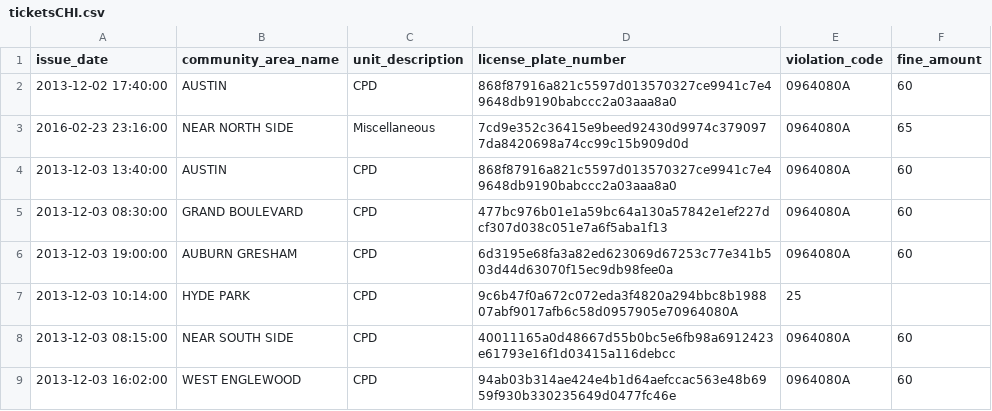
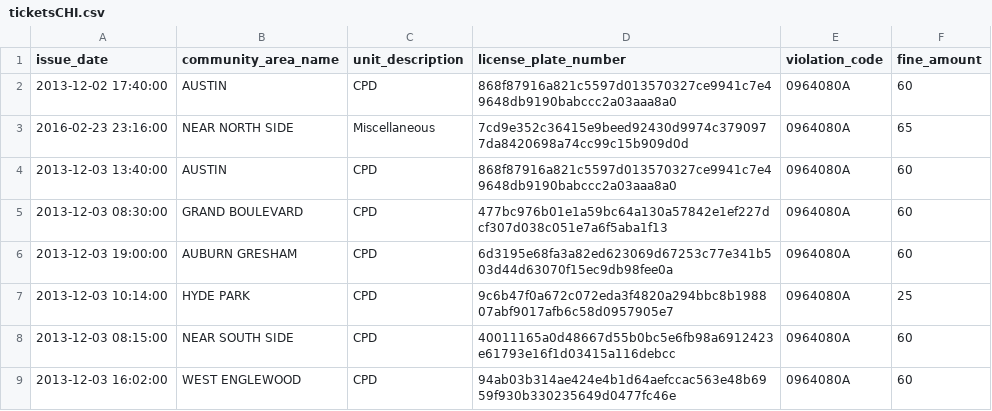
Before and after one commit to dlimachi/tp2-g5, a CSV file: resources/ticketsCHI.csv, drawn as a sheet; only a part is shown.

```diff
--- a/resources/ticketsCHI.csv
+++ b/resources/ticketsCHI.csv
@@ -6,3 +6,3 @@ issue_date;community_area_name;unit_description;license_plate_number;violation_c
 2013-12-03 19:00:00;AUBURN GRESHAM;CPD;6d3195e68fa3a82ed623069d67253c77e341b503d44d63070f15ec9db98fee0a;0964080A;60
-2013-12-03 10:14:00;HYDE PARK;CPD;9c6b47f0a672c072eda3f4820a294bbc8b198807abf9017afb6c58d0957905e70964080A;25
+2013-12-03 10:14:00;HYDE PARK;CPD;9c6b47f0a672c072eda3f4820a294bbc8b198807abf9017afb6c58d0957905e7;0964080A;25
 2013-12-03 08:15:00;NEAR SOUTH SIDE;CPD;40011165a0d48667d55b0bc5e6fb98a6912423e61793e16f1d03415a116debcc;0964080A;60
```
Also changed, not shown: 4 other files.
